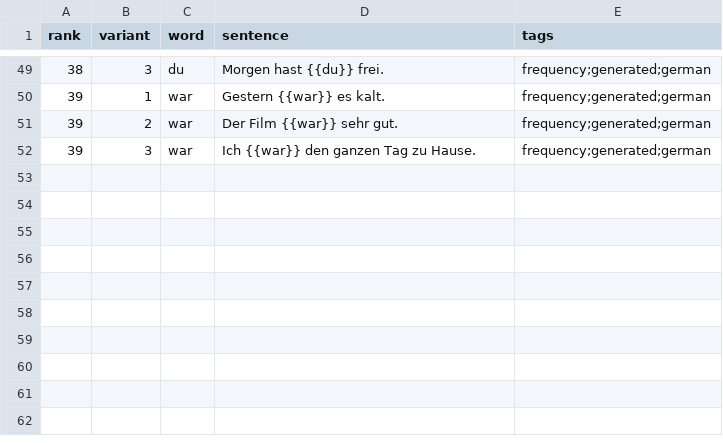
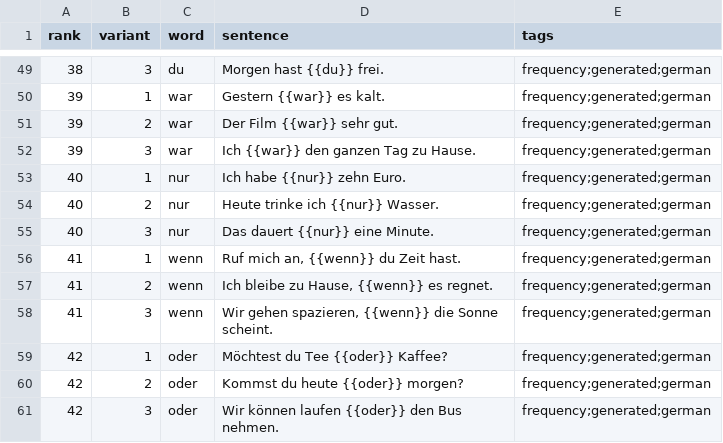
Before and after one commit to dnywh/mochiko, a CSV file: languages/de/frequency.csv, drawn as a sheet; only a part is shown, gaps mark what is left out; the diff names each change by its address in the sheet, - before the commit and + after, or states it on an @@ line.

Commit message:
daily frequency cards: 2026-09-03

```diff
--- a/languages/de/frequency.csv
+++ b/languages/de/frequency.csv
+row 53: 40 | 1 | nur | Ich habe {{nur}} zehn Euro. | frequency;generated;german
+row 54: 40 | 2 | nur | Heute trinke ich {{nur}} Wasser. | frequency;generated;german
+row 55: 40 | 3 | nur | Das dauert {{nur}} eine Minute. | frequency;generated;german
+row 56: 41 | 1 | wenn | Ruf mich an, {{wenn}} du Zeit hast. | frequency;generated;german
+row 57: 41 | 2 | wenn | Ich bleibe zu Hause, {{wenn}} es regnet. | frequency;generated;german
+row 58: 41 | 3 | wenn | Wir gehen spazieren, {{wenn}} die Sonne scheint. | frequency;generated;german
+row 59: 42 | 1 | oder | Möchtest du Tee {{oder}} Kaffee? | frequency;generated;german
+row 60: 42 | 2 | oder | Kommst du heute {{oder}} morgen? | frequency;generated;german
+row 61: 42 | 3 | oder | Wir können laufen {{oder}} den Bus nehmen. | frequency;generated;german
```
Also changed, not shown: languages/es/frequency.csv.
